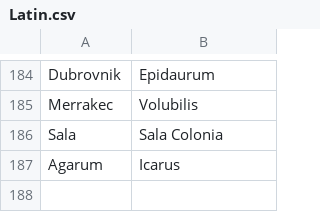
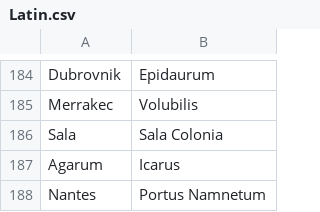
Before and after one commit to crossCiv4/DoC-Cross-Overhaul, a CSV file: Assets/Maps/Translations/Latin.csv, drawn as a sheet; only a part is shown, gaps mark what is left out.

```diff
--- a/Assets/Maps/Translations/Latin.csv
+++ b/Assets/Maps/Translations/Latin.csv
@@ -187 +187,2 @@ Sala,Sala Colonia
 Agarum,Icarus
+Nantes,Portus Namnetum
```
Also changed, not shown: Assets/Maps/Translations/Byzantine.csv, 8 other files.
